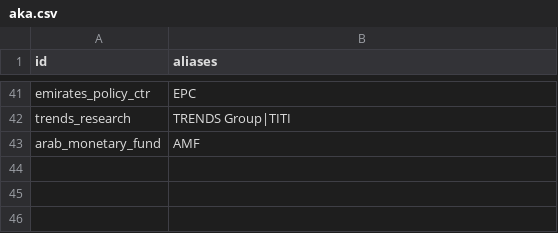
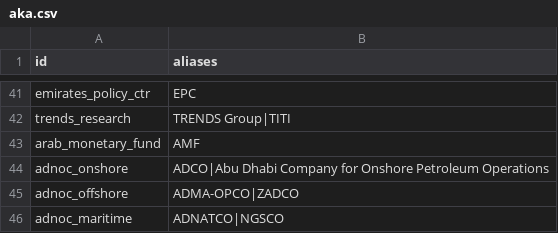
Before and after one commit to qizhangumich/power_network, a CSV file: data/aka.csv, drawn as a sheet; only a part is shown, gaps mark what is left out; the diff names each change by its address in the sheet, - before the commit and + after, or states it on an @@ line.

```diff
--- a/data/aka.csv
+++ b/data/aka.csv
+row 44: adnoc_onshore | ADCO|Abu Dhabi Company for Onshore Petroleum Operations
+row 45: adnoc_offshore | ADMA-OPCO|ZADCO
+row 46: adnoc_maritime | ADNATCO|NGSCO
```
Also changed, not shown: data/backfill_queue.csv, data/institution_candidates.csv, 31 other files.
